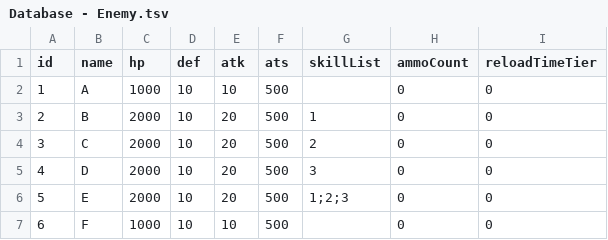
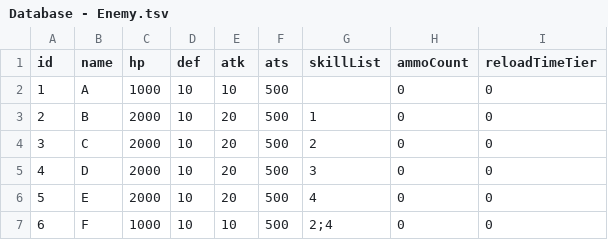
Before and after one commit to simonbut/GemHero, a TSV file: Assets/_Database/Database - Enemy.tsv, drawn as a sheet.

```diff
--- a/Assets/_Database/Database - Enemy.tsv
+++ b/Assets/_Database/Database - Enemy.tsv
@@ -5,3 +5,3 @@ id	name	hp	def	atk	ats	skillList	ammoCount	reloadTimeTier
 4	D	2000	10	20	500	3	0	0
-5	E	2000	10	20	500	1;2;3	0	0
-6	F	1000	10	10	500		0	0
+5	E	2000	10	20	500	4	0	0
+6	F	1000	10	10	500	2;4	0	0
```
Also changed, not shown: Assets/_Database/Database - Tag.tsv, 15 other files.
